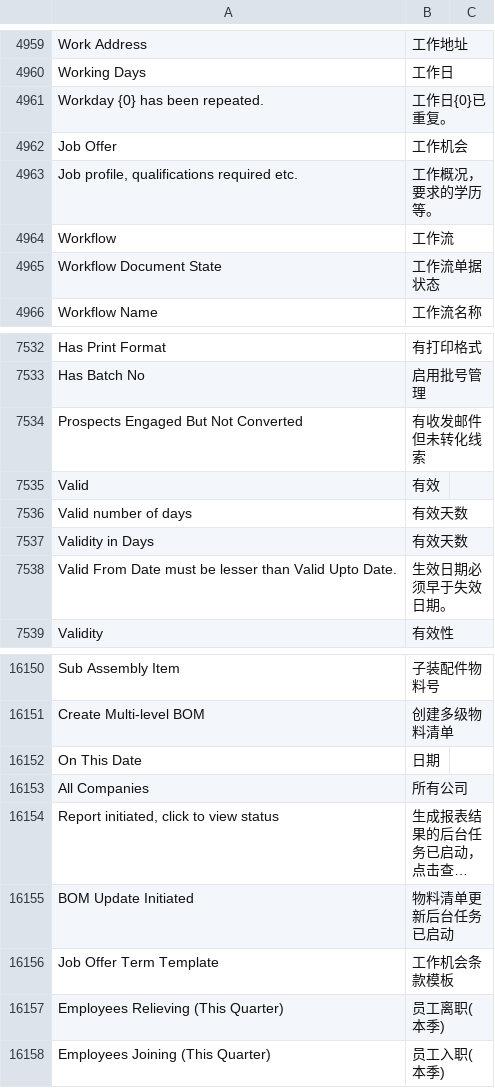
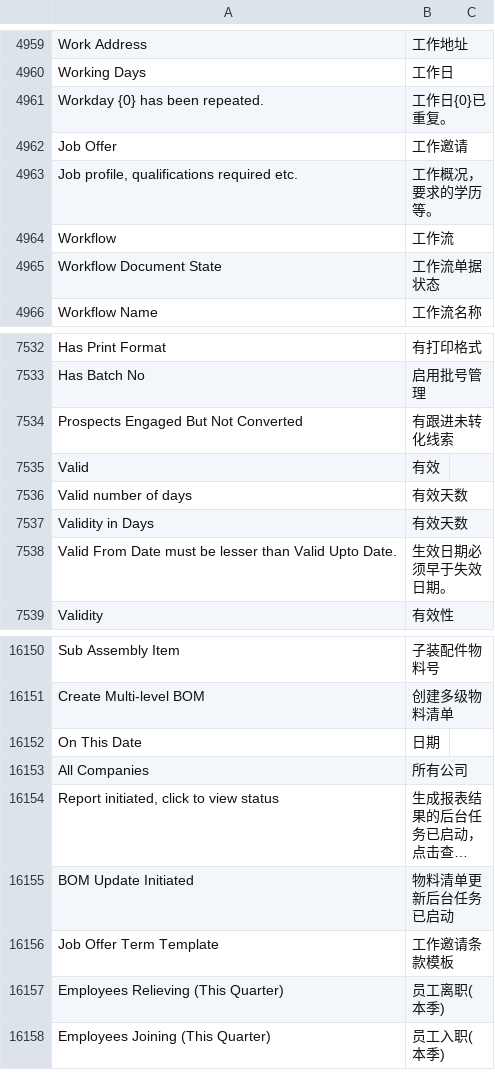
Before and after one commit to z1coyan/erpnext_chinese, a CSV file: erpnext_chinese/translations/zh.csv, drawn as a sheet; only a part is shown, gaps mark what is left out; long unchanged cells end in …; the diff covers the shown part only.

```diff
--- a/erpnext_chinese/translations/zh.csv
+++ b/erpnext_chinese/translations/zh.csv
@@ -4979,3 +4979,3 @@ Working Days,工作日
 Workday {0} has been repeated.,工作日{0}已重复。
-Job Offer,工作机会
+Job Offer,工作邀请
 "Job profile, qualifications required etc.",工作概况，要求的学历等。
@@ -7552,3 +7552,3 @@ Has Print Format,有打印格式
 Has Batch No,启用批号管理
-Prospects Engaged But Not Converted,有收发邮件但未转化线索
+Prospects Engaged But Not Converted,有跟进未转化线索
 Valid,有效
@@ -16874,3 +16874,3 @@ All Companies,所有公司
 BOM Update Initiated,物料清单更新后台任务已启动
-Job Offer Term Template,工作机会条款模板
+Job Offer Term Template,工作邀请条款模板
 Employees Relieving (This Quarter),员工离职(本季)
```
Also changed, not shown: 76 added rows and 13 edited cells elsewhere in this file, 1 other file.
